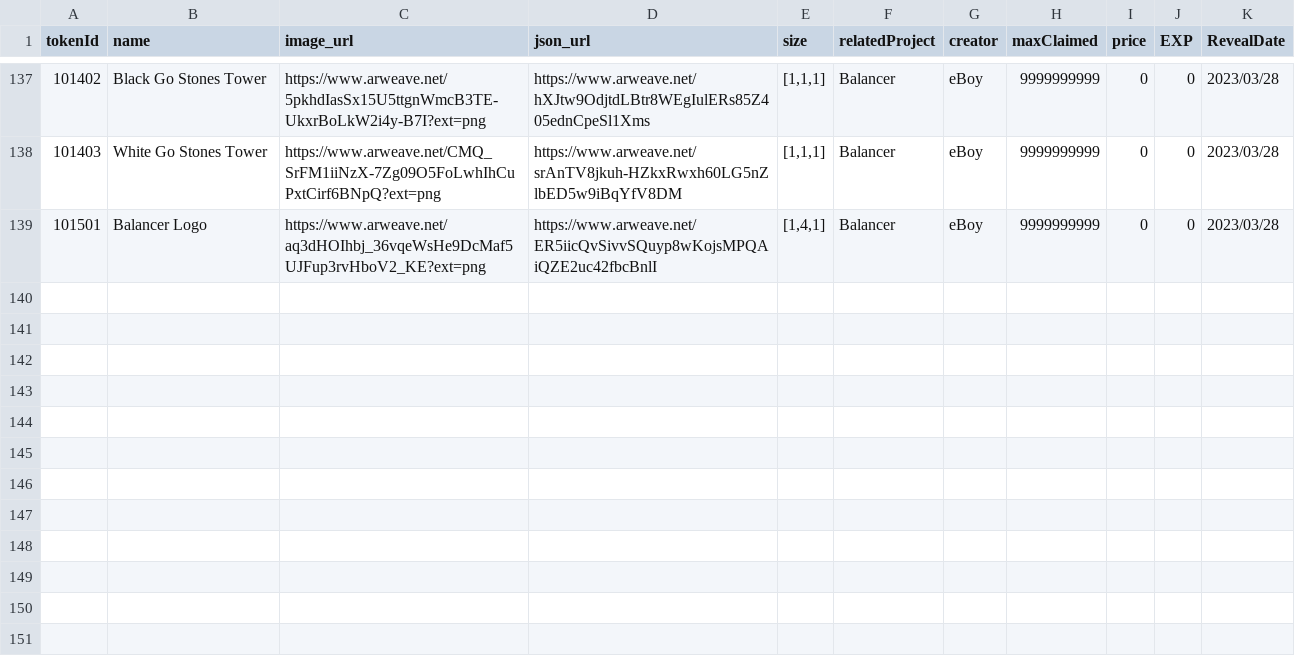
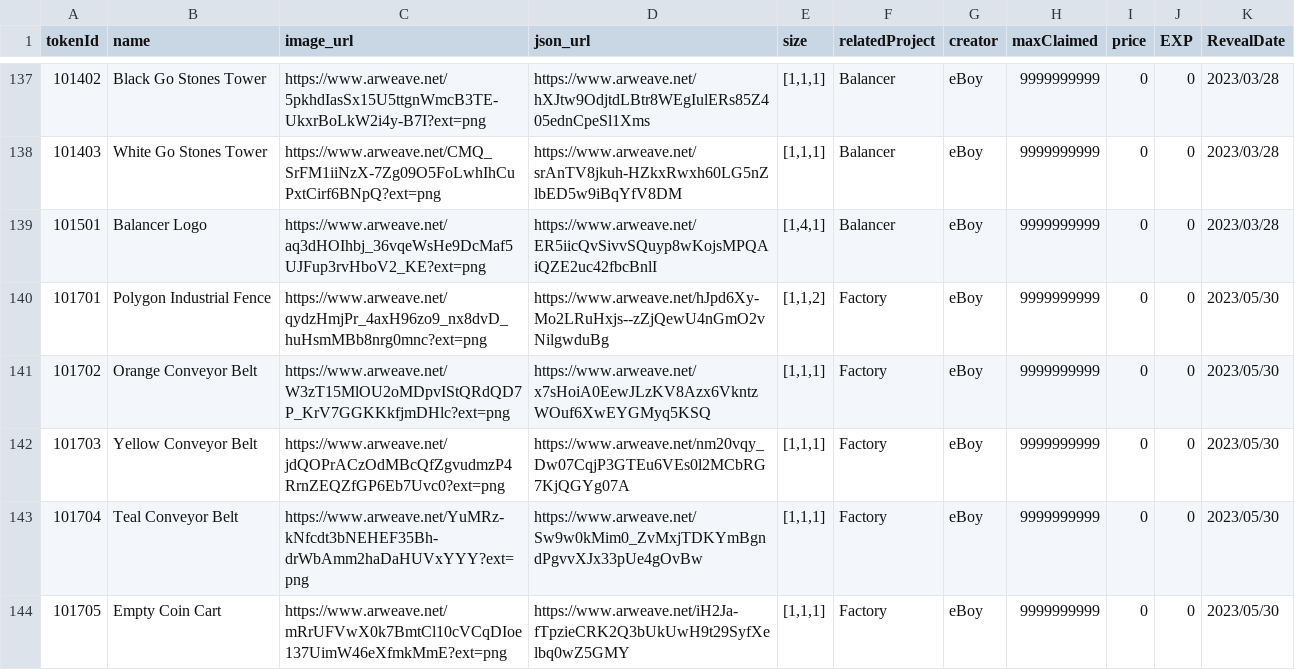
Before and after one commit to PHI-LABS-INC/Polygon-phi-contract, a CSV file: tasks/scripts/csv/setting_freeObjects.csv, drawn as a sheet; only a part is shown, gaps mark what is left out; the diff names each change by its address in the sheet, - before the commit and + after, or states it on an @@ line.

```diff
--- a/tasks/scripts/csv/setting_freeObjects.csv
+++ b/tasks/scripts/csv/setting_freeObjects.csv
+row 140: 101701 | Polygon Industrial Fence | https://www.arweave.net/qydzHmjPr_4axH96zo9_nx8dvD_huHsmMBb8nrg0mnc?ext=png | https://www.arweave.net/hJpd6Xy-Mo2LRuHxjs--zZjQewU4nGmO2vNilgwduBg | [1,1,2] | Factory | eBoy | 9999999999 | 0 | 0 | 2023/05/30
+row 141: 101702 | Orange Conveyor Belt | https://www.arweave.net/W3zT15MlOU2oMDpvIStQRdQD7P_KrV7GGKKkfjmDHlc?ext=png | https://www.arweave.net/x7sHoiA0EewJLzKV8Azx6VkntzWOuf6XwEYGMyq5KSQ | [1,1,1] | Factory | eBoy | 9999999999 | 0 | 0 | 2023/05/30
+row 142: 101703 | Yellow Conveyor Belt | https://www.arweave.net/jdQOPrACzOdMBcQfZgvudmzP4RrnZEQZfGP6Eb7Uvc0?ext=png | https://www.arweave.net/nm20vqy_Dw07CqjP3GTEu6VEs0l2MCbRG7KjQGYg07A | [1,1,1] | Factory | eBoy | 9999999999 | 0 | 0 | 2023/05/30
+row 143: 101704 | Teal Conveyor Belt | https://www.arweave.net/YuMRz-kNfcdt3bNEHEF35Bh-drWbAmm2haDaHUVxYYY?ext=png | https://www.arweave.net/Sw9w0kMim0_ZvMxjTDKYmBgndPgvvXJx33pUe4gOvBw | [1,1,1] | Factory | eBoy | 9999999999 | 0 | 0 | 2023/05/30
+row 144: 101705 | Empty Coin Cart | https://www.arweave.net/mRrUFVwX0k7BmtCl10cVCqDIoe137UimW46eXfmkMmE?ext=png | https://www.arweave.net/iH2Ja-fTpzieCRK2Q3bUkUwH9t29SyfXelbq0wZ5GMY | [1,1,1] | Factory | eBoy | 9999999999 | 0 | 0 | 2023/05/30
```
Also changed, not shown: tasks/scripts/csv/setting_baseplate.csv, tasks/scripts/csv/setting_premiumObjects.csv, 2 other files.
